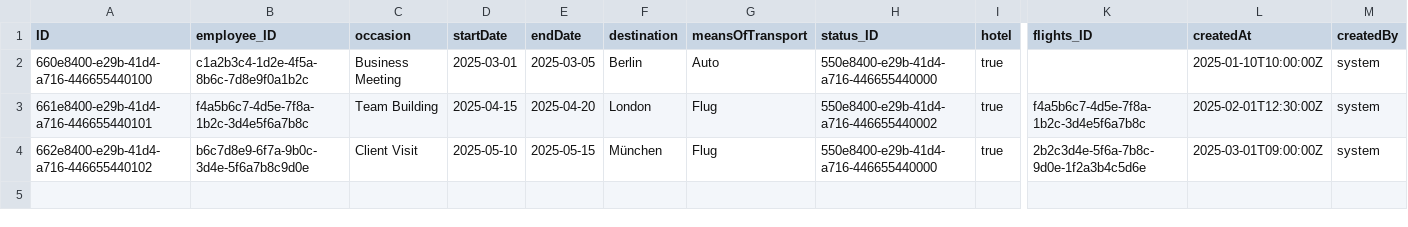
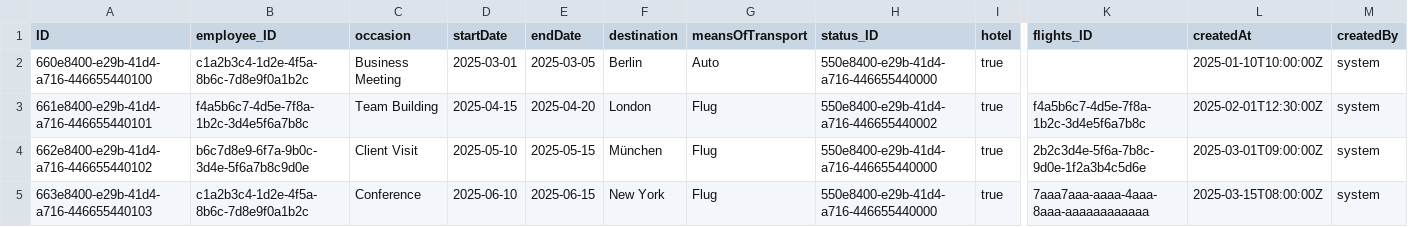
Before and after one commit to devxhev/business-trip, a CSV file: db/data/at.clouddna-BusinessTrip.csv, drawn as a sheet; only a part is shown, gaps mark what is left out; rows hold the shown columns only; the diff names each change by its address in the sheet, - before the commit and + after, or states it on an @@ line.

```diff
--- a/db/data/at.clouddna-BusinessTrip.csv
+++ b/db/data/at.clouddna-BusinessTrip.csv
+row 5: 663e8400-e29b-41d4-a716-446655440103 | c1a2b3c4-1d2e-4f5a-8b6c-7d8e9f0a1b2c | Conference | 2025-06-10 | 2025-06-15 | New York | Flug | 550e8400-e29b-41d4-a716-446655440000 | true | 7aaa7aaa-aaaa-4aaa-8aaa-aaaaaaaaaaaa | 2025-03-15T08:00:00Z | system
```
Also changed, not shown: db/data/at.clouddna-Flight.csv, db/data/at.clouddna-FlightRoute.csv, 10 other files.
